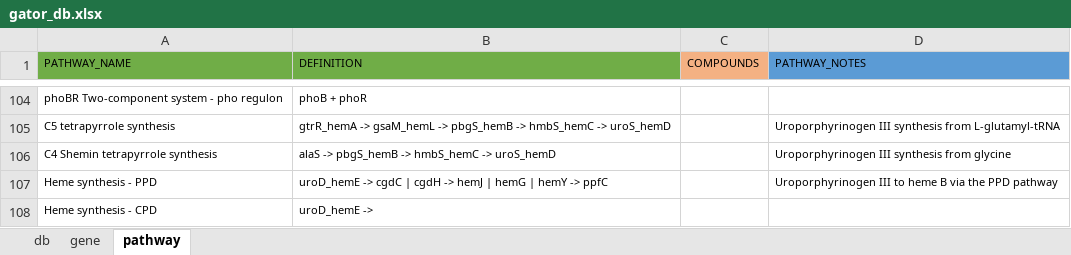
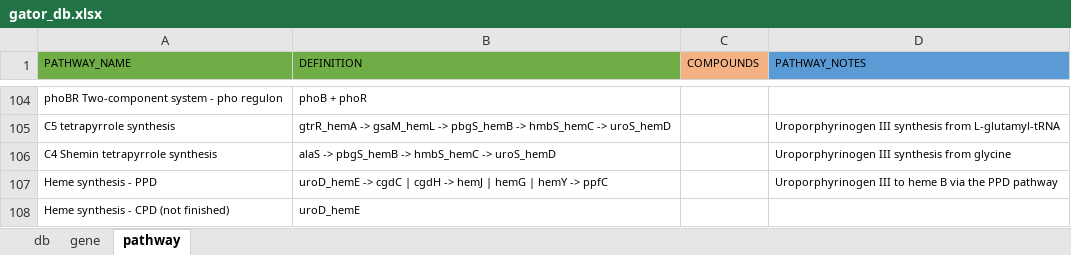
Before and after one commit to jeffkimbrel/gator, an Excel workbook: gator_db.xlsx, sheet pathway, drawn as a sheet; only a part is shown, gaps mark what is left out; values as stored, in another font and other column widths than the file's, no borders; removed rows and columns are numbered as before the commit, all else as after; the diff names each change by its address in the sheet, - before the commit and + after, or states it on an @@ line.

```diff
--- a/gator_db.xlsx (sheet pathway)
+++ b/gator_db.xlsx (sheet pathway)
-row 108: Heme synthesis - CPD | uroD_hemE ->
+row 108: Heme synthesis - CPD (not finished) | uroD_hemE
```
Also changed, not shown: sheet gene, sheet db.
